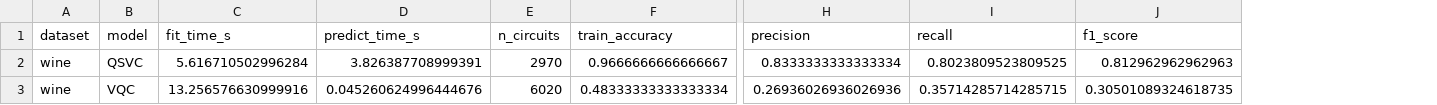
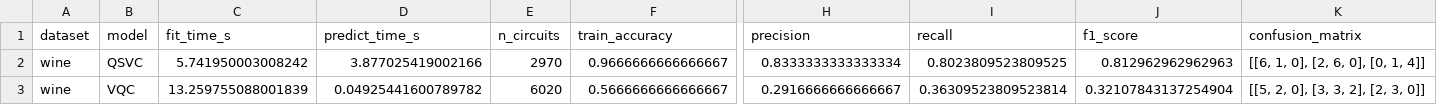
Before and after one commit to rosario-cafaro/l8-thesis, a CSV file: experiments/results/tables/ideal_subsample_wine.csv, drawn as a sheet; only a part is shown, gaps mark what is left out; the diff names each change by its address in the sheet, - before the commit and + after, or states it on an @@ line.

```diff
--- a/experiments/results/tables/ideal_subsample_wine.csv
+++ b/experiments/results/tables/ideal_subsample_wine.csv
+column K (confusion_matrix), rows 2-3: [[6, 1, 0], [2, 6, 0], [0, 1, 4]] | [[5, 2, 0], [3, 3, 2], [2, 3, 0]]
-C2 (fit_time_s): 5.616710502996284
+C2 (fit_time_s): 5.741950003008242
-D2 (predict_time_s): 3.826387708999391
+D2 (predict_time_s): 3.877025419002166
-C3 (fit_time_s): 13.256576630999916
+C3 (fit_time_s): 13.259755088001839
-D3 (predict_time_s): 0.045260624996444676
+D3 (predict_time_s): 0.04925441600789782
-F3 (train_accuracy): 0.48333333333333334
+F3 (train_accuracy): 0.5666666666666667
-H3 (precision): 0.26936026936026936
+H3 (precision): 0.2916666666666667
-I3 (recall): 0.35714285714285715
+I3 (recall): 0.36309523809523814
-J3 (f1_score): 0.30501089324618735
+J3 (f1_score): 0.32107843137254904
```
Also changed, not shown: experiments/results/tables/ideal_subsample.csv, experiments/results/tables/ideal_subsample_breast_cancer.csv, 31 other files.
